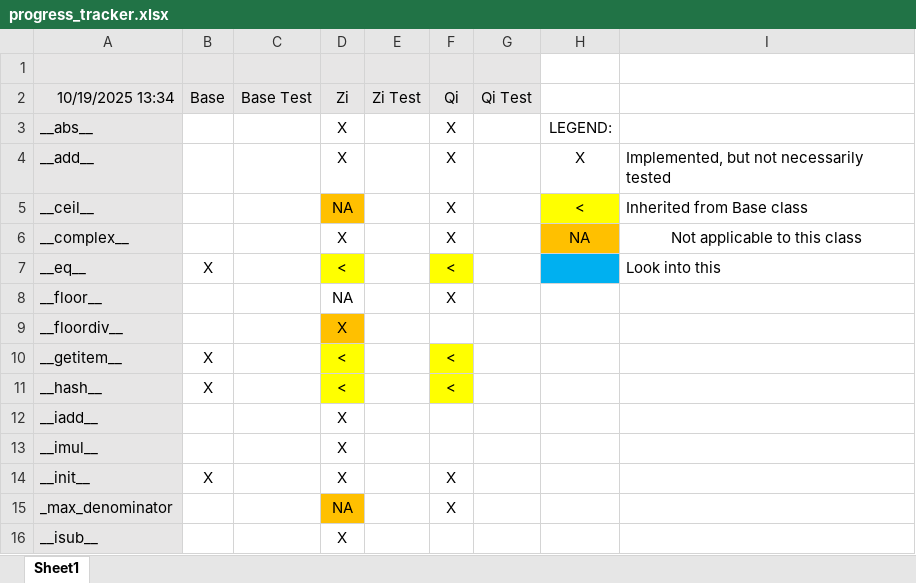
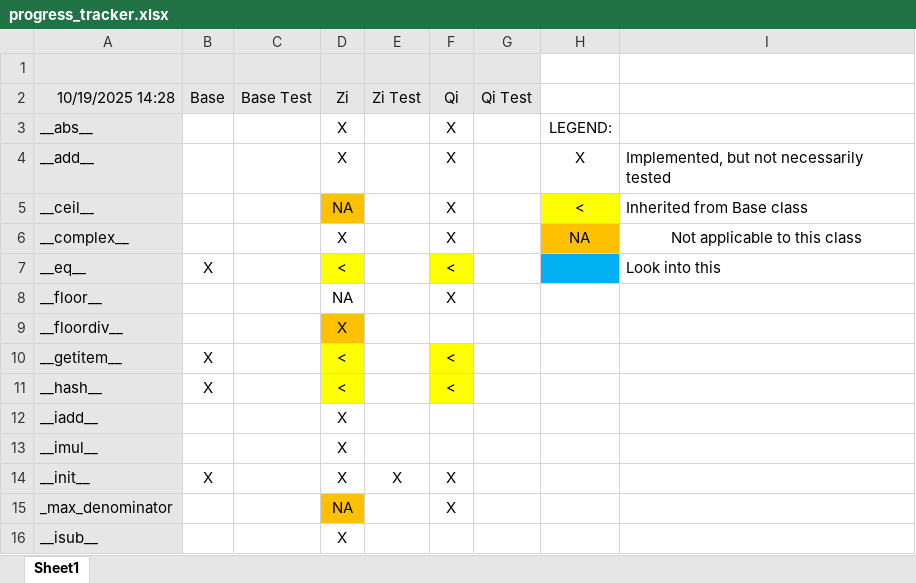
Before and after one commit to alreich/gaussian_integers, an Excel workbook: tmp/progress_tracker.xlsx, sheet Sheet1, drawn as a sheet; only a part is shown; values as stored, in another font and other column widths than the file's, no borders; the diff names each change by its address in the sheet, - before the commit and + after, or states it on an @@ line.

```diff
--- a/tmp/progress_tracker.xlsx (sheet Sheet1)
+++ b/tmp/progress_tracker.xlsx (sheet Sheet1)
-A2: 10/19/2025 13:34
+A2: 10/19/2025 14:28
-E14: (empty)
+E14: X
```
Also changed, not shown: 1 other file.
